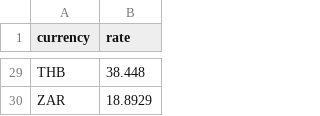
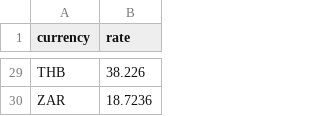
Before and after one commit to mischaaebi-droid/auto-update-website, a CSV file: actuell_currency.csv, drawn as a sheet; only a part is shown, gaps mark what is left out; the diff covers the shown part only; the diff names each change by its address in the sheet, - before the commit and + after, or states it on an @@ line.

```diff
--- a/actuell_currency.csv
+++ b/actuell_currency.csv
-B29 (rate): 38.448
+B29 (rate): 38.226
-B30 (rate): 18.8929
+B30 (rate): 18.7236
```
Also changed, not shown: 26 edited cells elsewhere in this file.
